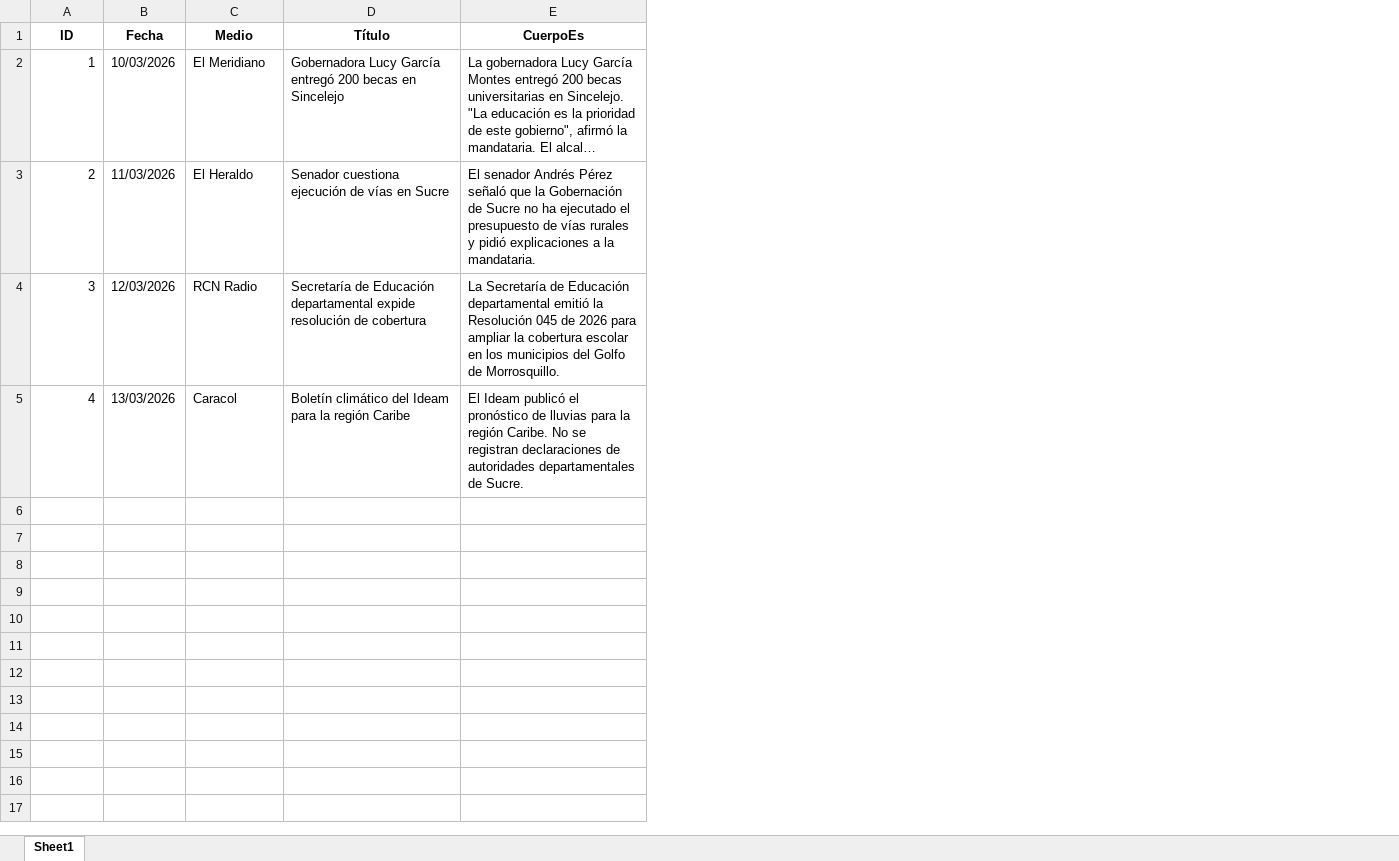
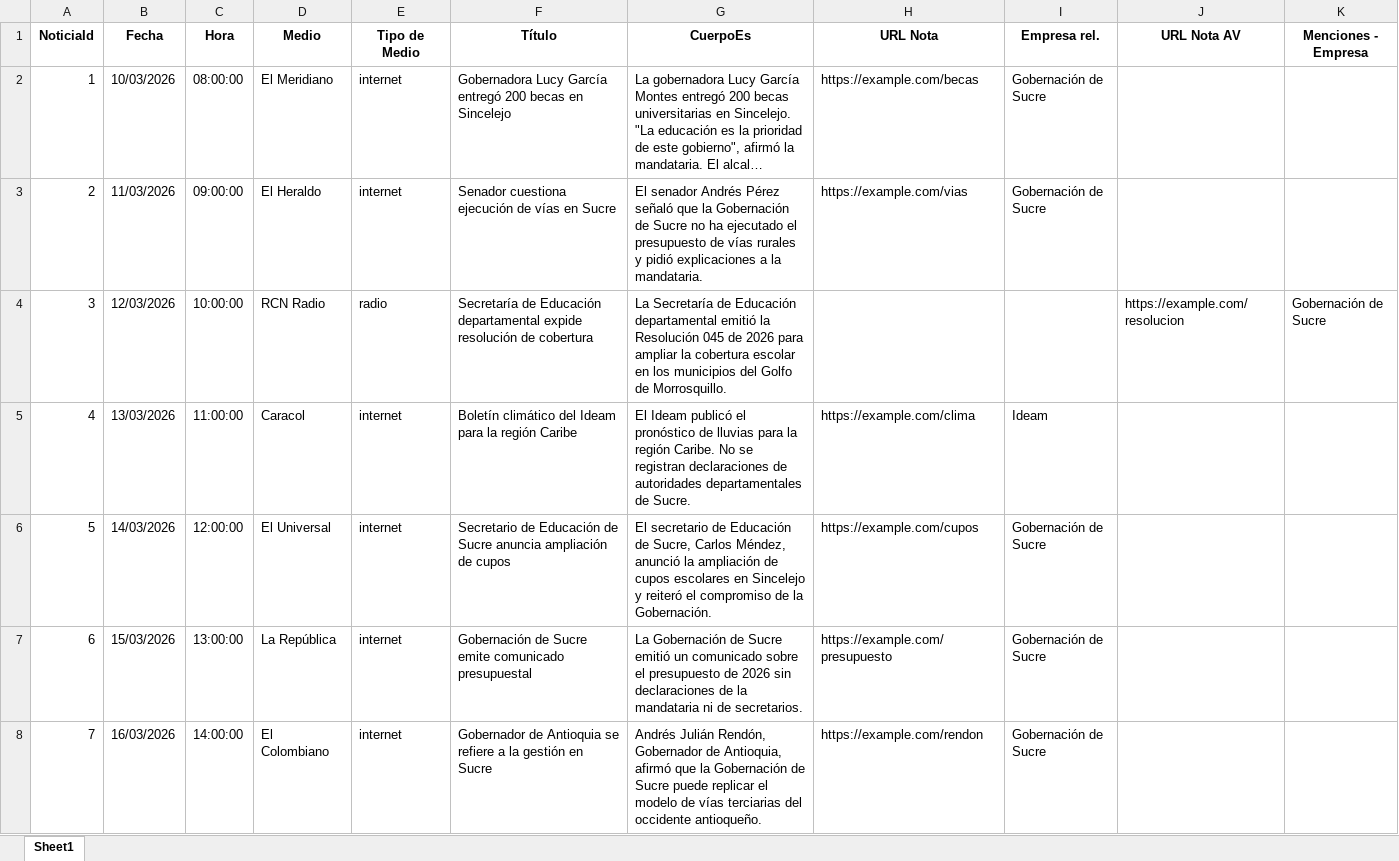
Before and after one commit to johnathanacortesd/API-3-Grill, an Excel workbook: samples/sucre_dossier_ejemplo.xlsx, sheet Sheet1, drawn as a sheet; long unchanged cells end in …; values as stored, in another font and other column widths than the file's, no borders; the diff names each change by its address in the sheet, - before the commit and + after, or states it on an @@ line.

```diff
--- a/samples/sucre_dossier_ejemplo.xlsx (sheet Sheet1)
+++ b/samples/sucre_dossier_ejemplo.xlsx (sheet Sheet1)
+column C (Hora), rows 2-5: 08:00:00 | 09:00:00 | 10:00:00 | 11:00:00
+column E (Tipo de Medio), rows 2-5: internet | internet | radio | internet
+column H (URL Nota), rows 2-5: https://example.com/becas | https://example.com/vias |  | https://example.com/clima
+column I (Empresa rel.), rows 2-5: Gobernación de Sucre | Gobernación de Sucre |  | Ideam
+column J (URL Nota AV), row 4: https://example.com/resolucion
+column K (Menciones - Empresa), row 4: Gobernación de Sucre
-A1: ID
+A1: NoticiaId
+row 6: 5 | 14/03/2026 | 12:00:00 | El Universal | internet | Secretario de Educación de Sucre anuncia ampliación de cupos | El secretario de Educación de Sucre, Carlos Méndez, anunció la ampliación de cupos escolares en Sincelejo y reiteró el compromiso de la Gobernación. | https://example.com/cupos | Gobernación de Sucre
+row 7: 6 | 15/03/2026 | 13:00:00 | La República | internet | Gobernación de Sucre emite comunicado presupuestal | La Gobernación de Sucre emitió un comunicado sobre el presupuesto de 2026 sin declaraciones de la mandataria ni de secretarios. | https://example.com/presupuesto | Gobernación de Sucre
+row 8: 7 | 16/03/2026 | 14:00:00 | El Colombiano | internet | Gobernador de Antioquia se refiere a la gestión en Sucre | Andrés Julián Rendón, Gobernador de Antioquia, afirmó que la Gobernación de Sucre puede replicar el modelo de vías terciarias del occidente antioqueño. | https://example.com/rendon | Gobernación de Sucre
```
Also changed, not shown: 6 other files.
